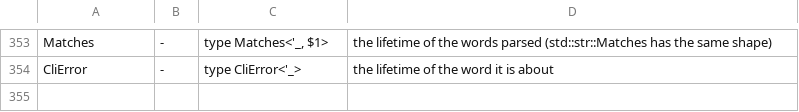
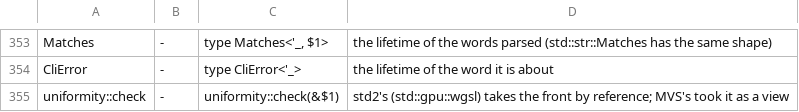
Before and after one commit to magniff/vole, a TSV file: compiler/std2/rewrite.tsv, drawn as a sheet; only a part is shown, gaps mark what is left out.

```diff
--- a/compiler/std2/rewrite.tsv
+++ b/compiler/std2/rewrite.tsv
@@ -354 +354,2 @@ Matches	-	type Matches<'_, $1>	the lifetime of the words parsed (std::str::Match
 CliError	-	type CliError<'_>	the lifetime of the word it is about
+uniformity::check	-	uniformity::check(&$1)	std2's (std::gpu::wgsl) takes the front by reference; MVS's took it as a view
```
Also changed, not shown: compiler/std2/checklist.tsv, 20 other files.
